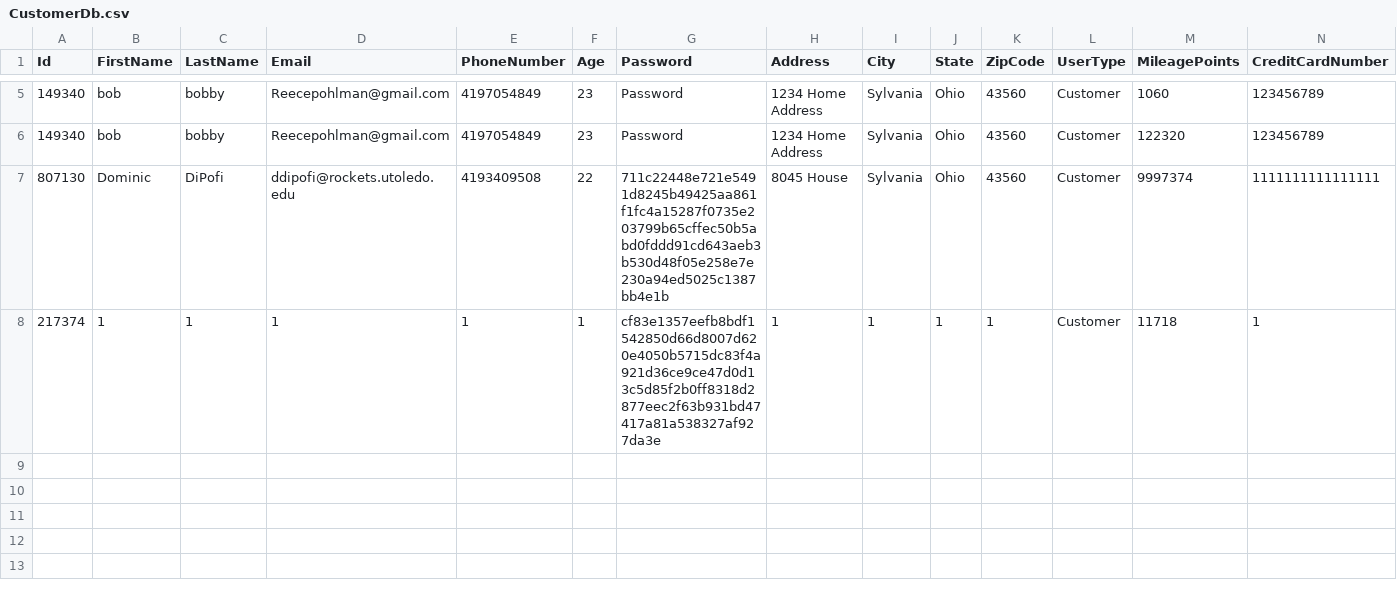
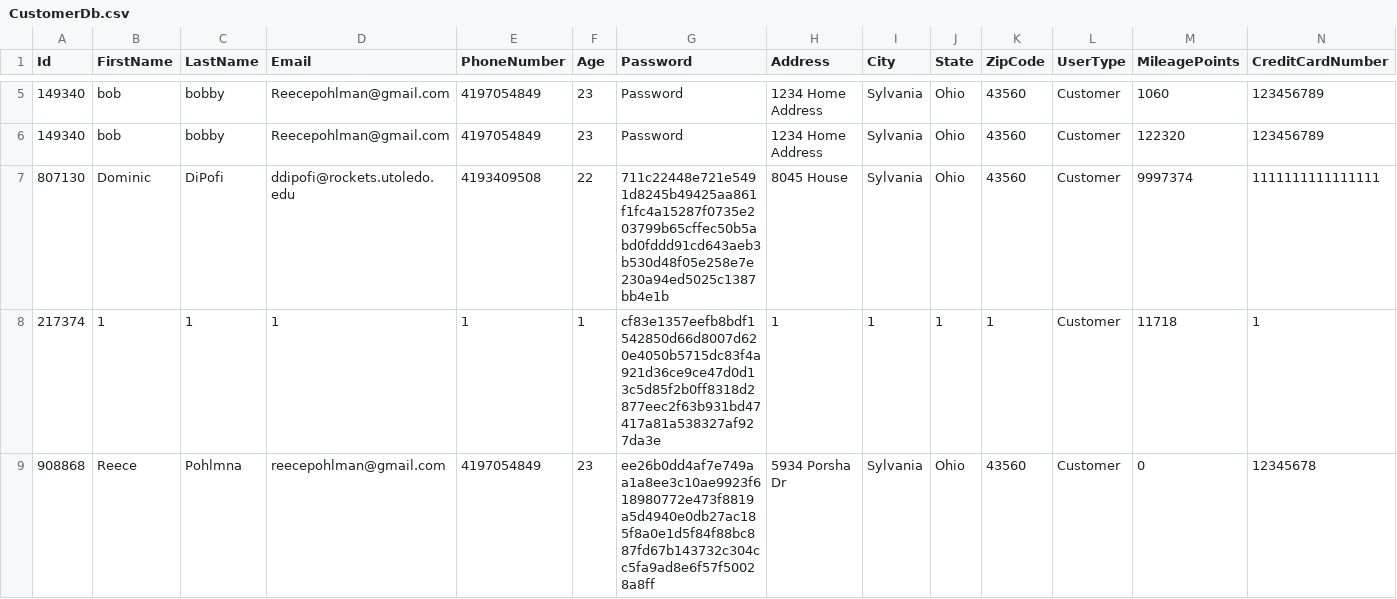
Before and after one commit to pohlman24/Airline-Management-Software, a CSV file: Airline Software/Tables/CustomerDb.csv, drawn as a sheet; only a part is shown, gaps mark what is left out; rows hold the shown columns only; the diff names each change by its address in the sheet, - before the commit and + after, or states it on an @@ line.

```diff
--- a/Airline Software/Tables/CustomerDb.csv
+++ b/Airline Software/Tables/CustomerDb.csv
+row 9: 908868 | Reece | Pohlmna | reecepohlman@gmail.com | 4197054849 | 23 | ee26b0dd4af7e749aa1a8ee3c10ae9923f618980772e473f8819a5d4940e0db27ac185f8a0e1d5f84f88bc887fd67b143732c304cc5fa9ad8e6f57f50028a8ff | 5934 Porsha Dr | Sylvania | Ohio | 43560 | Customer | 0 | 12345678
```
Also changed, not shown: Airline Software/Tables/FlightDb.csv, Airline Software/Tables/UserDb.csv, 6 other files.
